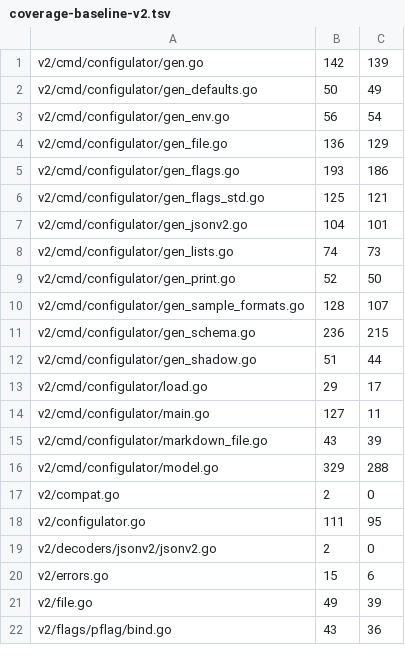
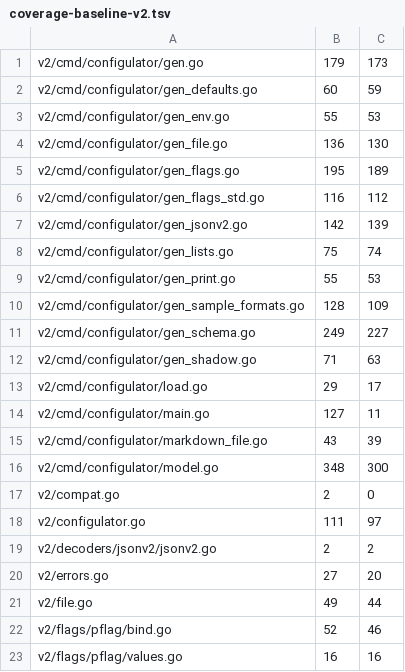
Before and after one commit to USA-RedDragon/configulator, a TSV file: .github/coverage-baseline-v2.tsv, drawn as a sheet; only a part is shown; the diff covers the shown part only.

```diff
--- a/.github/coverage-baseline-v2.tsv
+++ b/.github/coverage-baseline-v2.tsv
@@ -1,13 +1,13 @@
-v2/cmd/configulator/gen.go	142	139
-v2/cmd/configulator/gen_defaults.go	50	49
-v2/cmd/configulator/gen_env.go	56	54
-v2/cmd/configulator/gen_file.go	136	129
-v2/cmd/configulator/gen_flags.go	193	186
-v2/cmd/configulator/gen_flags_std.go	125	121
-v2/cmd/configulator/gen_jsonv2.go	104	101
-v2/cmd/configulator/gen_lists.go	74	73
-v2/cmd/configulator/gen_print.go	52	50
-v2/cmd/configulator/gen_sample_formats.go	128	107
-v2/cmd/configulator/gen_schema.go	236	215
-v2/cmd/configulator/gen_shadow.go	51	44
+v2/cmd/configulator/gen.go	179	173
+v2/cmd/configulator/gen_defaults.go	60	59
+v2/cmd/configulator/gen_env.go	55	53
+v2/cmd/configulator/gen_file.go	136	130
+v2/cmd/configulator/gen_flags.go	195	189
+v2/cmd/configulator/gen_flags_std.go	116	112
+v2/cmd/configulator/gen_jsonv2.go	142	139
+v2/cmd/configulator/gen_lists.go	75	74
+v2/cmd/configulator/gen_print.go	55	53
+v2/cmd/configulator/gen_sample_formats.go	128	109
+v2/cmd/configulator/gen_schema.go	249	227
+v2/cmd/configulator/gen_shadow.go	71	63
 v2/cmd/configulator/load.go	29	17
@@ -15,8 +15,9 @@ v2/cmd/configulator/main.go	127	11
 v2/cmd/configulator/markdown_file.go	43	39
-v2/cmd/configulator/model.go	329	288
+v2/cmd/configulator/model.go	348	300
 v2/compat.go	2	0
-v2/configulator.go	111	95
-v2/decoders/jsonv2/jsonv2.go	2	0
-v2/errors.go	15	6
-v2/file.go	49	39
-v2/flags/pflag/bind.go	43	36
+v2/configulator.go	111	97
+v2/decoders/jsonv2/jsonv2.go	2	2
+v2/errors.go	27	20
+v2/file.go	49	44
+v2/flags/pflag/bind.go	52	46
+v2/flags/pflag/values.go	16	16
```
Also changed, not shown: 1 added row and 2 edited cells elsewhere in this file, 1 other file.
